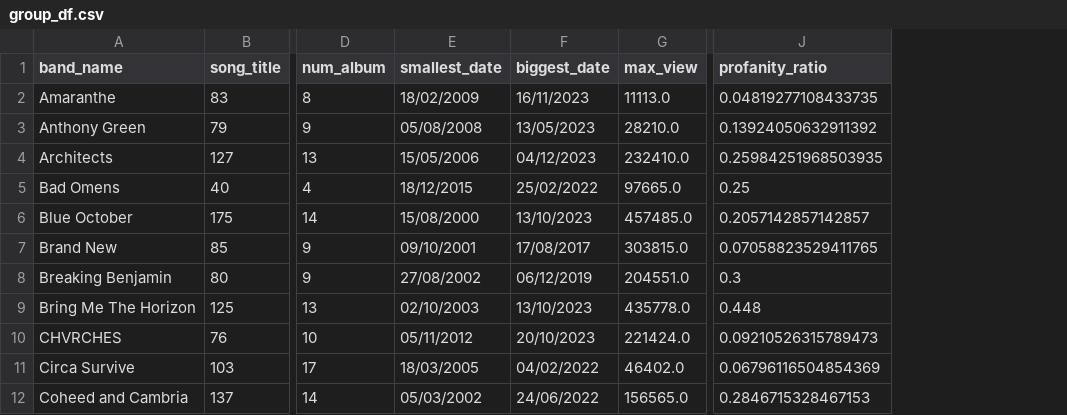
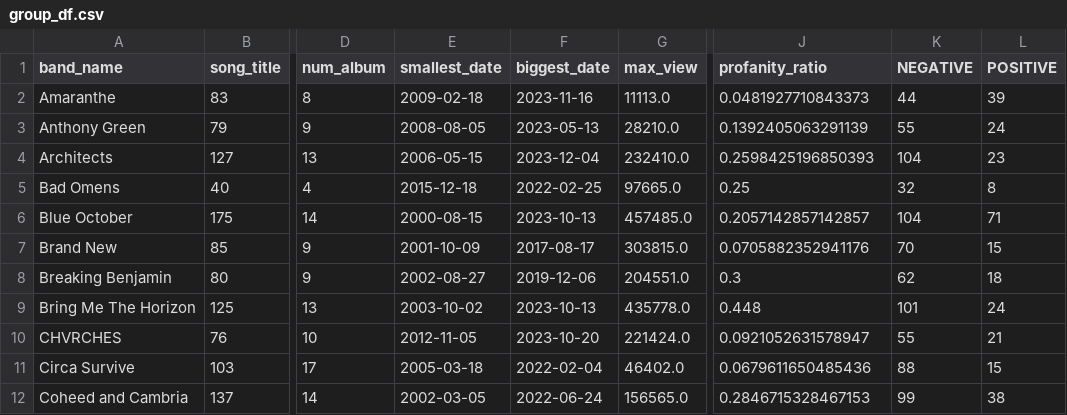
Before and after one commit to citrontruc/Exercice7SongAnalysis, a CSV file: data/group_df.csv, drawn as a sheet; only a part is shown, gaps mark what is left out; the diff covers the shown part only; the diff names each change by its address in the sheet, - before the commit and + after, or states it on an @@ line.

```diff
--- a/data/group_df.csv
+++ b/data/group_df.csv
+column K (NEGATIVE), rows 2-12: 44 | 55 | 104 | 32 | 104 | 70 | 62 | 101 | 55 | 88 | 99
+column L (POSITIVE), rows 2-12: 39 | 24 | 23 | 8 | 71 | 15 | 18 | 24 | 21 | 15 | 38
-E2 (smallest_date): 18/02/2009
+E2 (smallest_date): 2009-02-18
-F2 (biggest_date): 16/11/2023
+F2 (biggest_date): 2023-11-16
-J2 (profanity_ratio): 0.04819277108433735
+J2 (profanity_ratio): 0.0481927710843373
-E3 (smallest_date): 05/08/2008
+E3 (smallest_date): 2008-08-05
-F3 (biggest_date): 13/05/2023
+F3 (biggest_date): 2023-05-13
-J3 (profanity_ratio): 0.13924050632911392
+J3 (profanity_ratio): 0.1392405063291139
-E4 (smallest_date): 15/05/2006
+E4 (smallest_date): 2006-05-15
-F4 (biggest_date): 04/12/2023
+F4 (biggest_date): 2023-12-04
-J4 (profanity_ratio): 0.25984251968503935
+J4 (profanity_ratio): 0.2598425196850393
-E5 (smallest_date): 18/12/2015
+E5 (smallest_date): 2015-12-18
-F5 (biggest_date): 25/02/2022
+F5 (biggest_date): 2022-02-25
-E6 (smallest_date): 15/08/2000
+E6 (smallest_date): 2000-08-15
-F6 (biggest_date): 13/10/2023
+F6 (biggest_date): 2023-10-13
-E7 (smallest_date): 09/10/2001
+E7 (smallest_date): 2001-10-09
-F7 (biggest_date): 17/08/2017
+F7 (biggest_date): 2017-08-17
-J7 (profanity_ratio): 0.07058823529411765
+J7 (profanity_ratio): 0.0705882352941176
-E8 (smallest_date): 27/08/2002
+E8 (smallest_date): 2002-08-27
-F8 (biggest_date): 06/12/2019
+F8 (biggest_date): 2019-12-06
-E9 (smallest_date): 02/10/2003
+E9 (smallest_date): 2003-10-02
-F9 (biggest_date): 13/10/2023
+F9 (biggest_date): 2023-10-13
-E10 (smallest_date): 05/11/2012
+E10 (smallest_date): 2012-11-05
-F10 (biggest_date): 20/10/2023
+F10 (biggest_date): 2023-10-20
-J10 (profanity_ratio): 0.09210526315789473
+J10 (profanity_ratio): 0.0921052631578947
-E11 (smallest_date): 18/03/2005
+E11 (smallest_date): 2005-03-18
-F11 (biggest_date): 04/02/2022
+F11 (biggest_date): 2022-02-04
-J11 (profanity_ratio): 0.06796116504854369
+J11 (profanity_ratio): 0.0679611650485436
-E12 (smallest_date): 05/03/2002
+E12 (smallest_date): 2002-03-05
-F12 (biggest_date): 24/06/2022
+F12 (biggest_date): 2022-06-24
```
Also changed, not shown: 73 edited cells elsewhere in this file, 7 other files.
